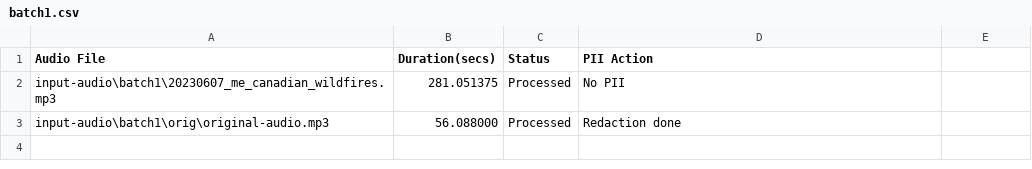
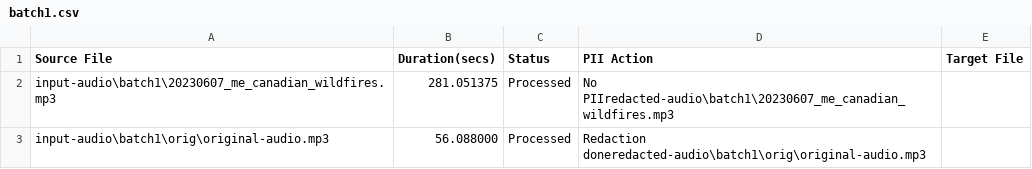
Before and after one commit to ashokkumarta/azure-audio-redact-service, a CSV file: status/batch1.csv, drawn as a sheet.

```diff
--- a/status/batch1.csv
+++ b/status/batch1.csv
@@ -1,3 +1,3 @@
-Audio File,Duration(secs),Status,PII Action
-input-audio\batch1\20230607_me_canadian_wildfires.mp3,281.051375,Processed,No PII
-input-audio\batch1\orig\original-audio.mp3,56.088000,Processed,Redaction done
+Source File,Duration(secs),Status,PII Action,Target File
+input-audio\batch1\20230607_me_canadian_wildfires.mp3,281.051375,Processed,No PIIredacted-audio\batch1\20230607_me_canadian_wildfires.mp3
+input-audio\batch1\orig\original-audio.mp3,56.088000,Processed,Redaction doneredacted-audio\batch1\orig\original-audio.mp3
```
Also changed, not shown: 5 other files.
